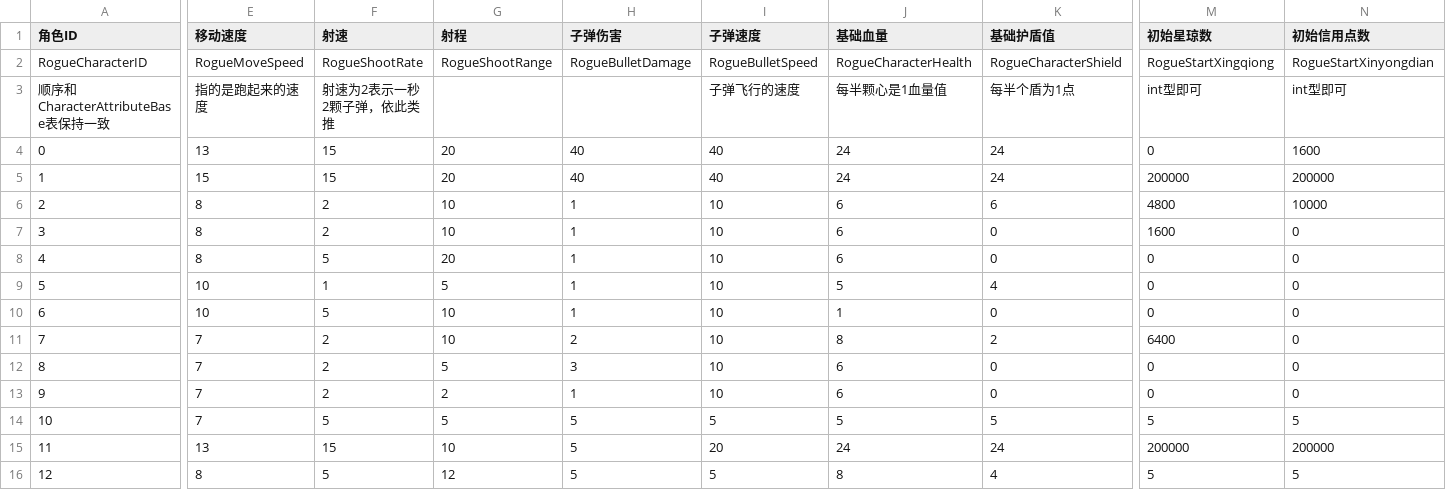
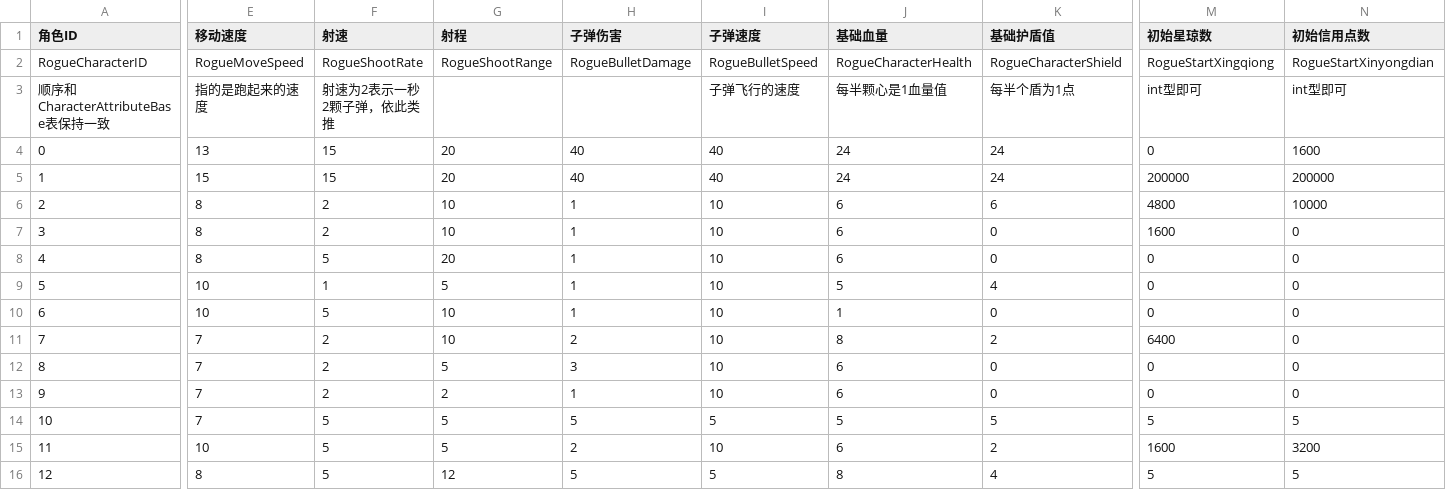
Before and after one commit to YYHHOrganization/GameDemo2024, a CSV file: Assets/Designer/CsvTable/RogueLike/RogueCharacterAttributeBaseCSVFile.csv, drawn as a sheet; only a part is shown, gaps mark what is left out; the diff covers the shown part only; the diff names each change by its address in the sheet, - before the commit and + after, or states it on an @@ line.

```diff
--- a/Assets/Designer/CsvTable/RogueLike/RogueCharacterAttributeBaseCSVFile.csv
+++ b/Assets/Designer/CsvTable/RogueLike/RogueCharacterAttributeBaseCSVFile.csv
-E15 (移动速度): 13
+E15 (移动速度): 10
-F15 (射速): 15
+F15 (射速): 5
-G15 (射程): 10
+G15 (射程): 5
-H15 (子弹伤害): 5
+H15 (子弹伤害): 2
-I15 (子弹速度): 20
+I15 (子弹速度): 10
-J15 (基础血量): 24
+J15 (基础血量): 6
-K15 (基础护盾值): 24
+K15 (基础护盾值): 2
-M15 (初始星琼数): 200000
+M15 (初始星琼数): 1600
-N15 (初始信用点数): 200000
+N15 (初始信用点数): 3200
```
Also changed, not shown: 1 edited cell elsewhere in this file, Assets/Designer/Designer_Tool/CSV2CS/Document/BossRoomCSVFile.csv, 17 other files.
